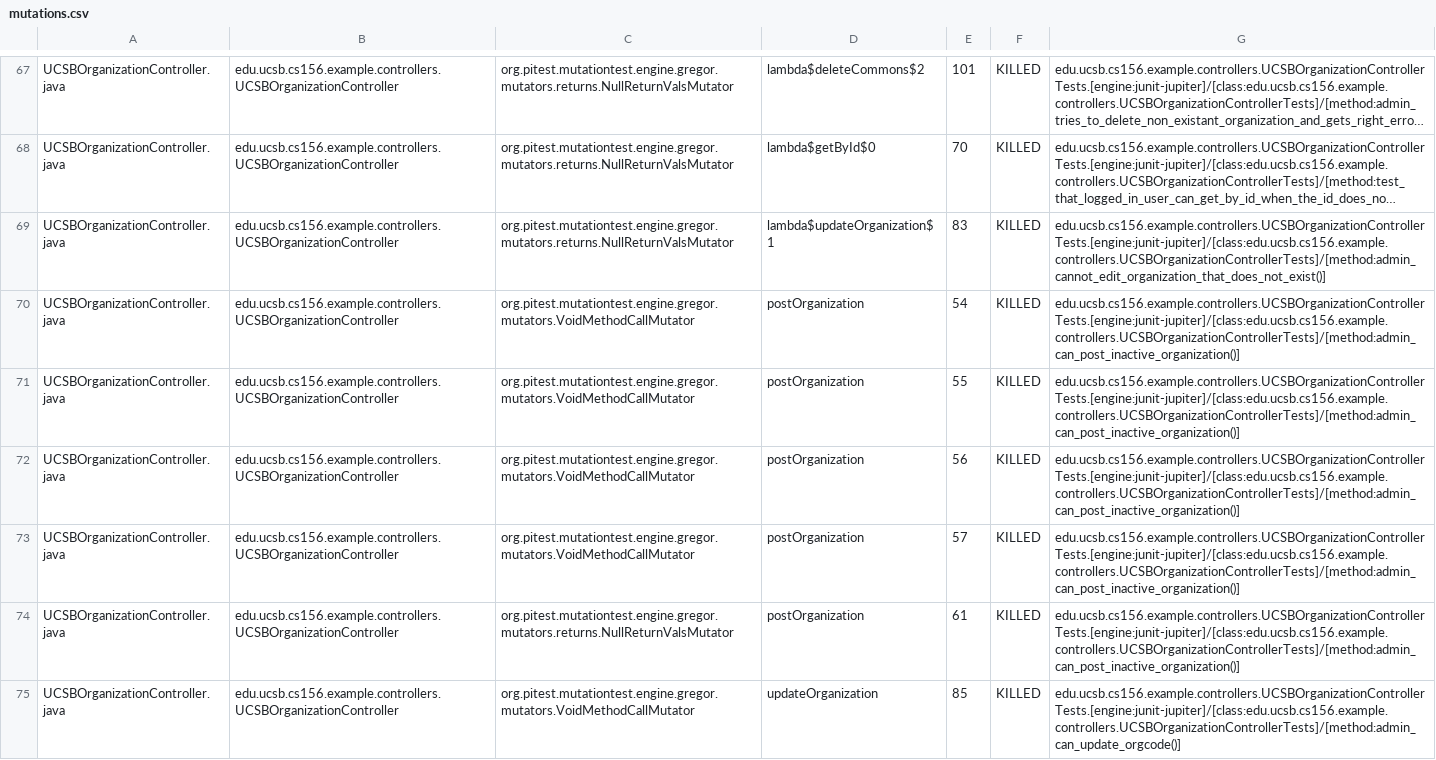
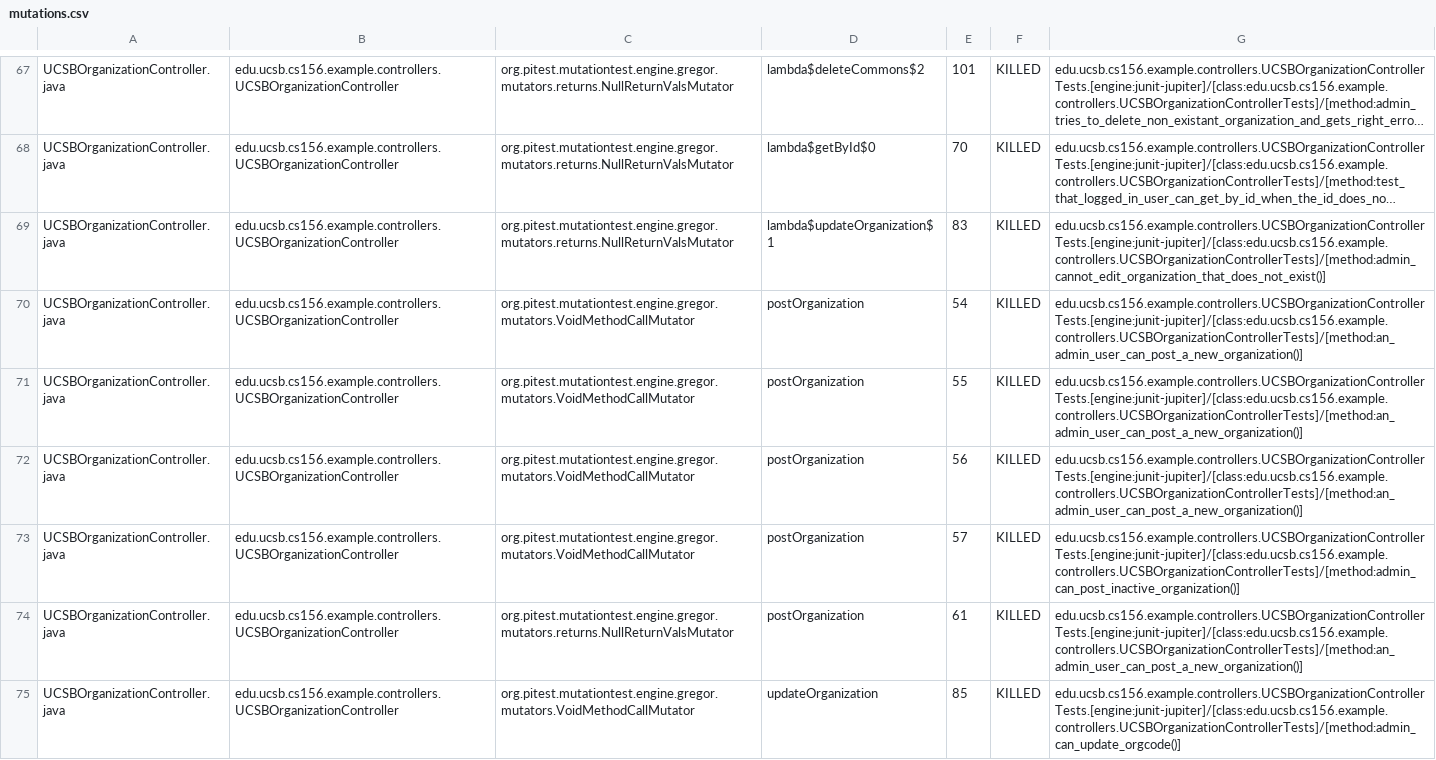
Before and after one commit to ucsb-cs156-w24/team02-w24-7pm-1, a CSV file: pitest/mutations.csv, drawn as a sheet; only a part is shown, gaps mark what is left out; long unchanged cells end in …; the diff covers the shown part only; the diff names each change by its address in the sheet, - before the commit and + after, or states it on an @@ line.

Commit message:
Deploying to gh-pages from @ ucsb-cs156-w24/team02-w24-7pm-1@5cac78771bb570c5d390a61819e04f1a45175ed2 🚀

```diff
--- a/pitest/mutations.csv
+++ b/pitest/mutations.csv
-G70:G72: edu.ucsb.cs156.example.controllers.UCSBOrganizationControllerTests.[engine:junit-jupiter]/[class:edu.ucsb.cs156.example.controllers.UCSBOrganizationControllerTests]/[method:admin_can_post_inactive_organization()]
+G70:G72: edu.ucsb.cs156.example.controllers.UCSBOrganizationControllerTests.[engine:junit-jupiter]/[class:edu.ucsb.cs156.example.controllers.UCSBOrganizationControllerTests]/[method:an_admin_user_can_post_a_new_organization()]
-G74: edu.ucsb.cs156.example.controllers.UCSBOrganizationControllerTests.[engine:junit-jupiter]/[class:edu.ucsb.cs156.example.controllers.UCSBOrganizationControllerTests]/[method:admin_can_post_inactive_organization()]
+G74: edu.ucsb.cs156.example.controllers.UCSBOrganizationControllerTests.[engine:junit-jupiter]/[class:edu.ucsb.cs156.example.controllers.UCSBOrganizationControllerTests]/[method:an_admin_user_can_post_a_new_organization()]
```
Also changed, not shown: 2 added rows and 11 edited cells elsewhere in this file, 18 other files.
